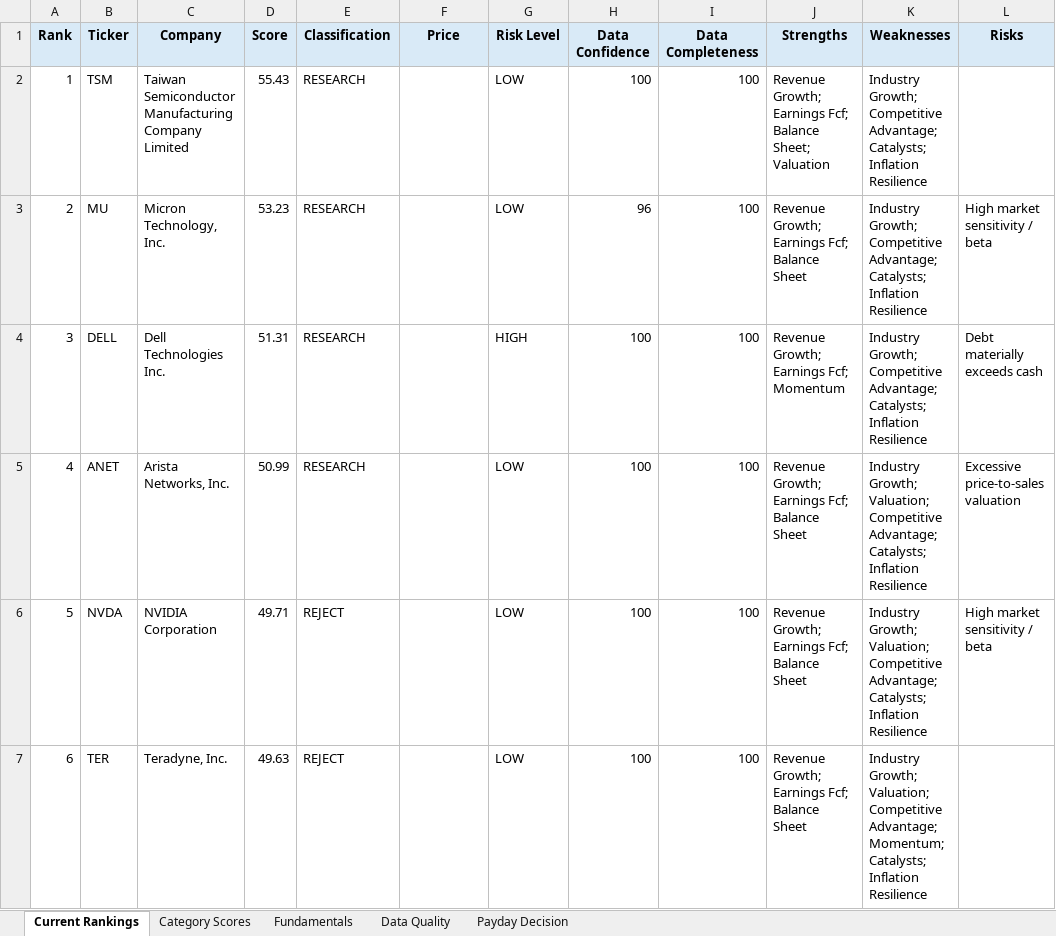
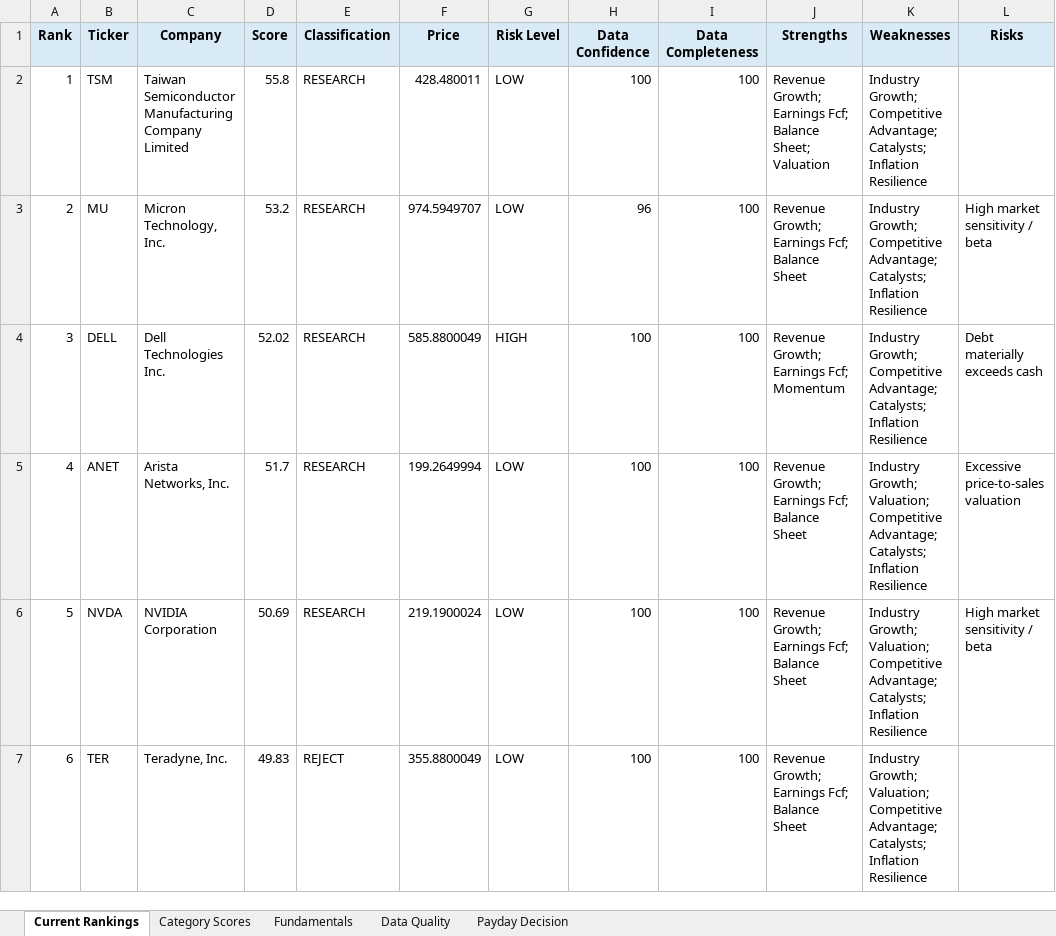
Before and after one commit to Grzesiak33/Version-2-Stock-Investment-Model, an Excel workbook: reports/investment_dashboard.xlsx, sheet Current Rankings, drawn as a sheet; only a part is shown; values as stored, in another font and other column widths than the file's, no borders; conditional formats not drawn; the diff covers the shown part only; the diff names each change by its address in the sheet, - before the commit and + after, or states it on an @@ line.

```diff
--- a/reports/investment_dashboard.xlsx (sheet Current Rankings)
+++ b/reports/investment_dashboard.xlsx (sheet Current Rankings)
-D2 (Score): 55.43
+D2 (Score): 55.8
-F2 (Price): (empty)
+F2 (Price): 428.480011
-D3 (Score): 53.23
+D3 (Score): 53.2
-F3 (Price): (empty)
+F3 (Price): 974.5949707
-D4 (Score): 51.31
+D4 (Score): 52.02
-F4 (Price): (empty)
+F4 (Price): 585.8800049
-D5 (Score): 50.99
+D5 (Score): 51.7
-F5 (Price): (empty)
+F5 (Price): 199.2649994
-D6 (Score): 49.71
+D6 (Score): 50.69
-E6 (Classification): REJECT
+E6 (Classification): RESEARCH
-F6 (Price): (empty)
+F6 (Price): 219.1900024
-D7 (Score): 49.63
+D7 (Score): 49.83
-F7 (Price): (empty)
+F7 (Price): 355.8800049
-K7 (Weaknesses): …Competitive Advantage; Momentum; Catalysts; Inflation…
+K7 (Weaknesses): …Competitive Advantage; Catalysts; Inflation…
```
Also changed, not shown: 152 edited cells elsewhere in this sheet, sheet Fundamentals, sheet Category Scores, sheet Data Quality, sheet Payday Decision, 32 other files.
